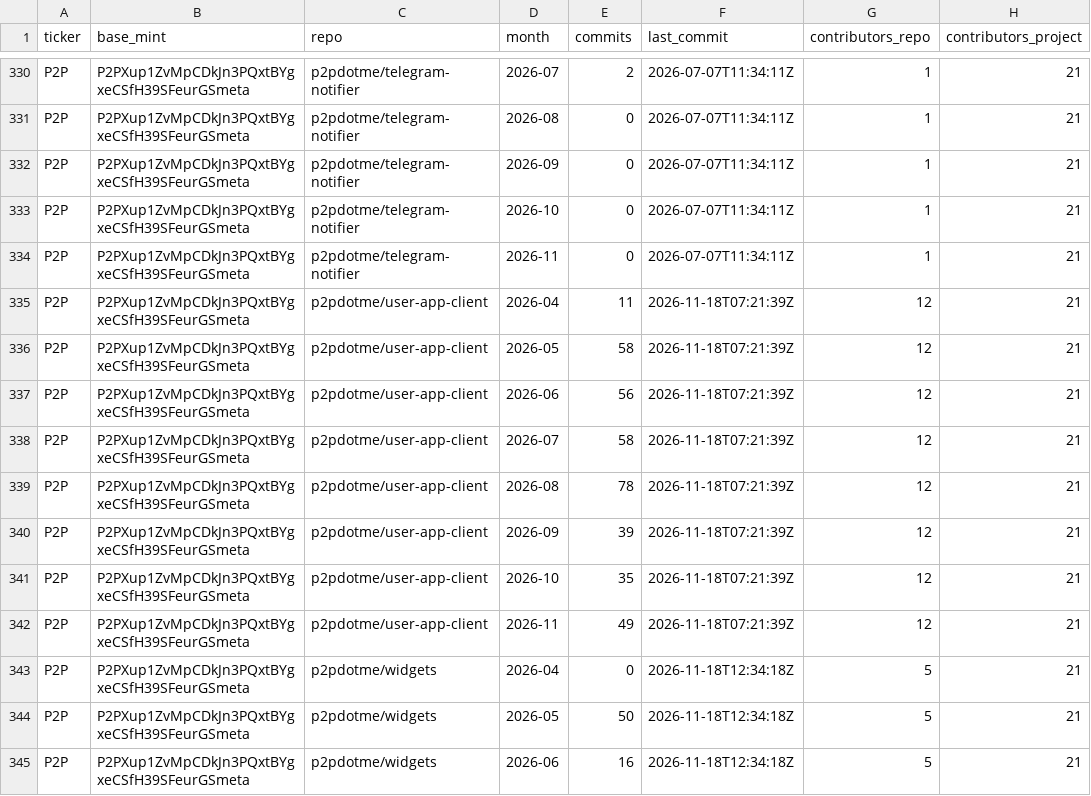
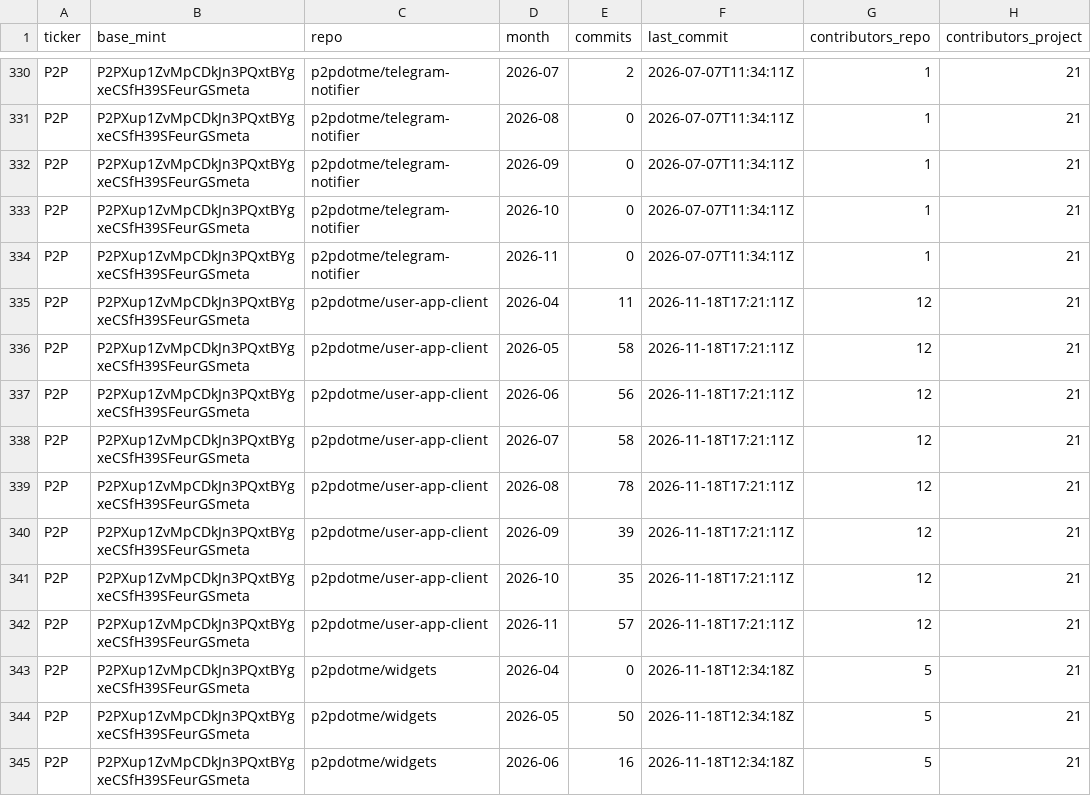
Before and after one commit to nikolaskahris-png/raise-tracker, a CSV file: data/commits-monthly.csv, drawn as a sheet; only a part is shown, gaps mark what is left out; the diff names each change by its address in the sheet, - before the commit and + after, or states it on an @@ line.

```diff
--- a/data/commits-monthly.csv
+++ b/data/commits-monthly.csv
-F335:F342 (last_commit): 2026-11-18T07:21:39Z
+F335:F342 (last_commit): 2026-11-18T17:21:11Z
-E342 (commits): 49
+E342 (commits): 57
```
Also changed, not shown: 6 other files.
